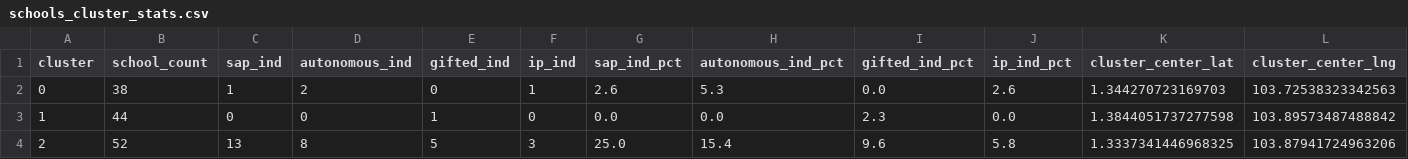
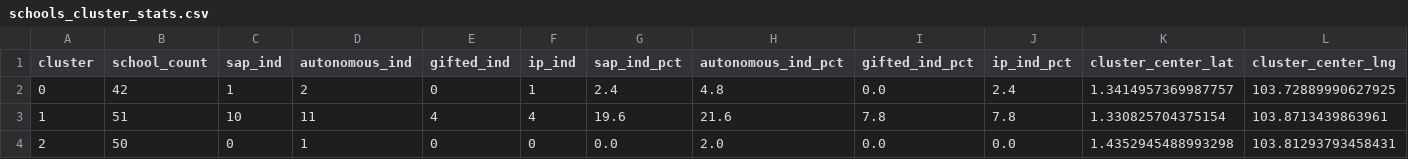
Before and after one commit to floratiew/IS3107-GROUP14-AIRFLOWDAG, a CSV file: clustering_data/schools_cluster_stats.csv, drawn as a sheet; only a part is shown; the diff covers the shown part only.

```diff
--- a/clustering_data/schools_cluster_stats.csv
+++ b/clustering_data/schools_cluster_stats.csv
@@ -1,4 +1,4 @@
 cluster,school_count,sap_ind,autonomous_ind,gifted_ind,ip_ind,sap_ind_pct,autonomous_ind_pct,gifted_ind_pct,ip_ind_pct,cluster_center_lat,cluster_center_lng
-0,38,1,2,0,1,2.6,5.3,0.0,2.6,1.344270723169703,103.72538323342563
-1,44,0,0,1,0,0.0,0.0,2.3,0.0,1.3844051737277598,103.89573487488842
-2,52,13,8,5,3,25.0,15.4,9.6,5.8,1.3337341446968325,103.87941724963206
+0,42,1,2,0,1,2.4,4.8,0.0,2.4,1.3414957369987757,103.72889990627925
+1,51,10,11,4,4,19.6,21.6,7.8,7.8,1.330825704375154,103.8713439863961
+2,50,0,1,0,0,0.0,2.0,0.0,0.0,1.4352945488993298,103.81293793458431
```
Also changed, not shown: 44 edited cells elsewhere in this file, clustering_data/schools_cluster_id.csv, datasets/hdb_unique_addresses.csv, 11 other files.
